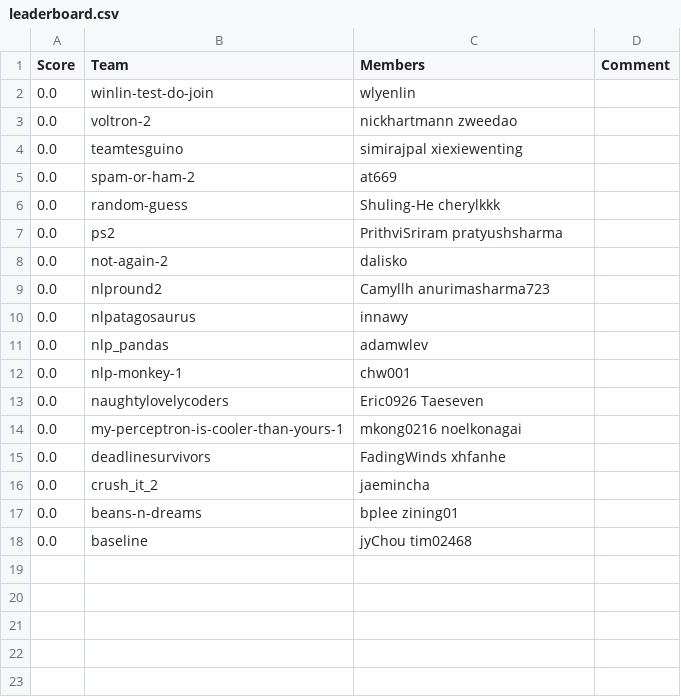
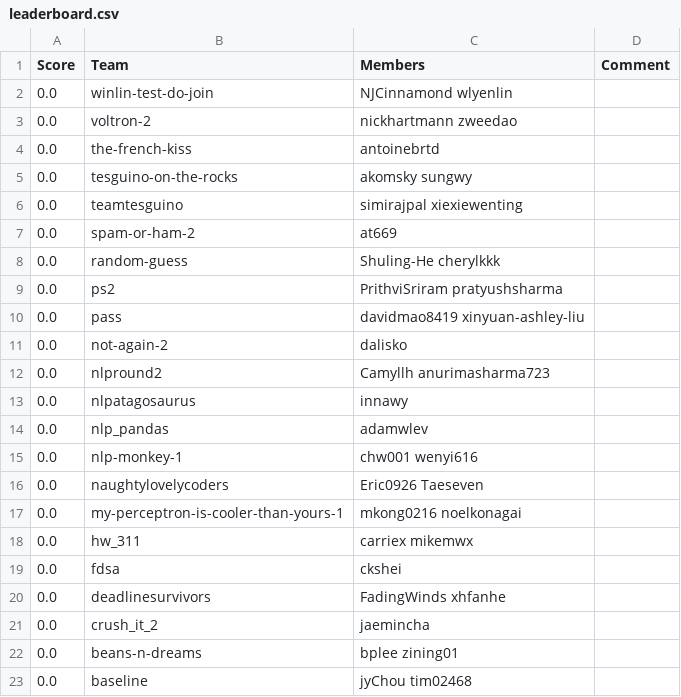
Before and after one commit to ks20/leaderboards, a CSV file: assignment2/leaderboard.csv, drawn as a sheet.

Commit message:
Leaderboard Update

```diff
--- a/assignment2/leaderboard.csv
+++ b/assignment2/leaderboard.csv
@@ -1,4 +1,6 @@
 Score,Team,Members,Comment
-0.0,winlin-test-do-join,wlyenlin,
+0.0,winlin-test-do-join,NJCinnamond wlyenlin,
 0.0,voltron-2,nickhartmann zweedao,
+0.0,the-french-kiss,antoinebrtd,
+0.0,tesguino-on-the-rocks,akomsky sungwy,
 0.0,teamtesguino,simirajpal xiexiewenting,
@@ -7,2 +9,3 @@ Score,Team,Members,Comment
 0.0,ps2,PrithviSriram pratyushsharma,
+0.0,pass,davidmao8419 xinyuan-ashley-liu,
 0.0,not-again-2,dalisko,
@@ -11,5 +14,7 @@ Score,Team,Members,Comment
 0.0,nlp_pandas,adamwlev,
-0.0,nlp-monkey-1,chw001,
+0.0,nlp-monkey-1,chw001 wenyi616,
 0.0,naughtylovelycoders,Eric0926 Taeseven,
 0.0,my-perceptron-is-cooler-than-yours-1,mkong0216 noelkonagai,
+0.0,hw_311,carriex mikemwx,
+0.0,fdsa,ckshei,
 0.0,deadlinesurvivors,FadingWinds xhfanhe,
```
